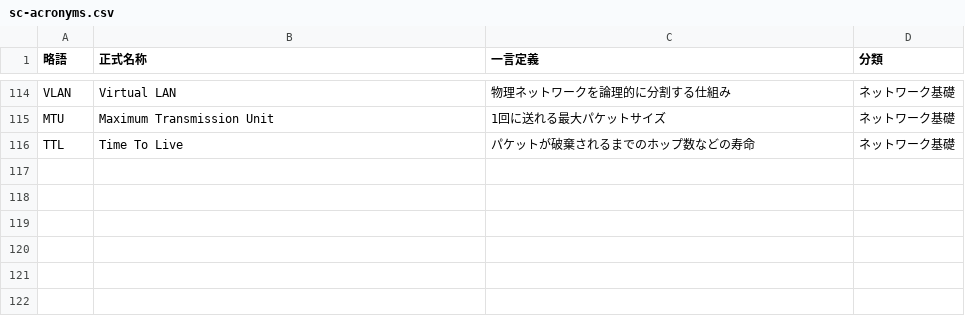
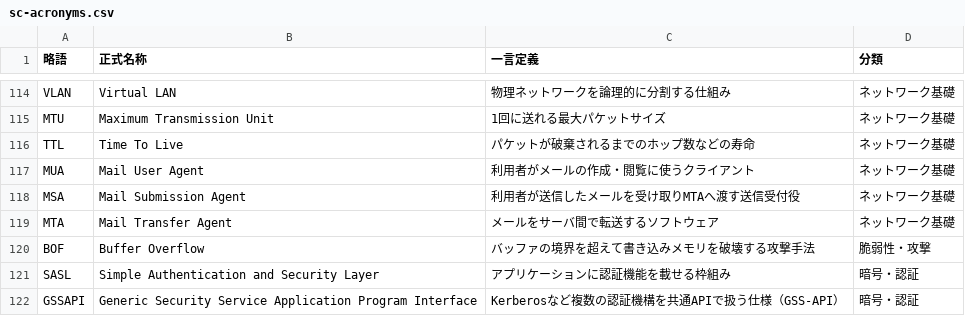
Before and after one commit to YamadaLaboJP/sc-acronym-flashcards, a CSV file: data/sc-acronyms.csv, drawn as a sheet; only a part is shown, gaps mark what is left out.

```diff
--- a/data/sc-acronyms.csv
+++ b/data/sc-acronyms.csv
@@ -116 +116,7 @@ MTU,Maximum Transmission Unit,1回に送れる最大パケットサイズ,ネッ
 TTL,Time To Live,パケットが破棄されるまでのホップ数などの寿命,ネットワーク基礎
+MUA,Mail User Agent,利用者がメールの作成・閲覧に使うクライアント,ネットワーク基礎
+MSA,Mail Submission Agent,利用者が送信したメールを受け取りMTAへ渡す送信受付役,ネットワーク基礎
+MTA,Mail Transfer Agent,メールをサーバ間で転送するソフトウェア,ネットワーク基礎
+BOF,Buffer Overflow,バッファの境界を超えて書き込みメモリを破壊する攻撃手法,脆弱性・攻撃
+SASL,Simple Authentication and Security Layer,アプリケーションに認証機能を載せる枠組み,暗号・認証
+GSSAPI,Generic Security Service Application Program Interface,Kerberosなど複数の認証機構を共通APIで扱う仕様（GSS-API）,暗号・認証
```
Also changed, not shown: 2 other files.
